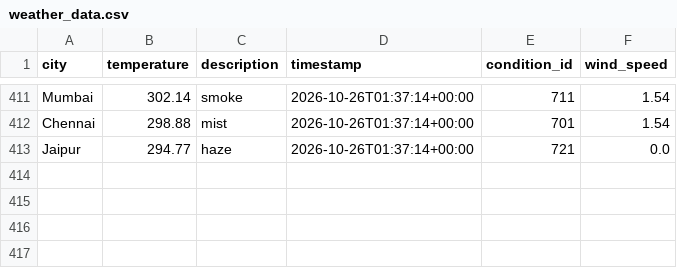
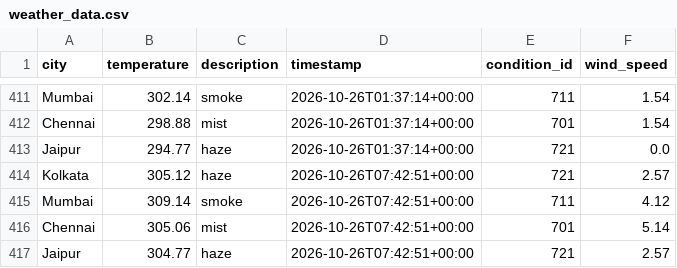
Before and after one commit to Niyanthri24/Weather-Data-Prediction, a CSV file: data/weather_data.csv, drawn as a sheet; only a part is shown, gaps mark what is left out.

```diff
--- a/data/weather_data.csv
+++ b/data/weather_data.csv
@@ -413 +413,5 @@ Chennai,298.88,mist,2026-10-26T01:37:14+00:00,701,1.54
 Jaipur,294.77,haze,2026-10-26T01:37:14+00:00,721,0.0
+Kolkata,305.12,haze,2026-10-26T07:42:51+00:00,721,2.57
+Mumbai,309.14,smoke,2026-10-26T07:42:51+00:00,711,4.12
+Chennai,305.06,mist,2026-10-26T07:42:51+00:00,701,5.14
+Jaipur,304.77,haze,2026-10-26T07:42:51+00:00,721,2.57
```
